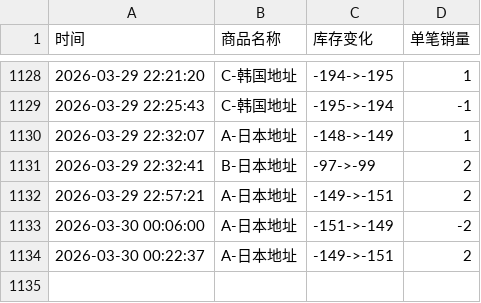
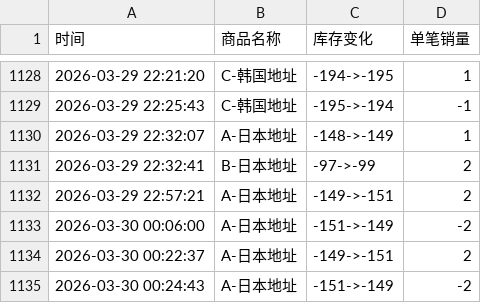
Before and after one commit to Juineii/hanbin_k40410, a CSV file: 成韩彬线下签售.csv, drawn as a sheet; only a part is shown, gaps mark what is left out; the diff names each change by its address in the sheet, - before the commit and + after, or states it on an @@ line.

Commit message:
自动更新数据 2026-03-30 00:24:43

```diff
--- a/成韩彬线下签售.csv
+++ b/成韩彬线下签售.csv
+row 1135: 2026-03-30 00:24:43 | A-日本地址 | -151->-149 | -2
```
